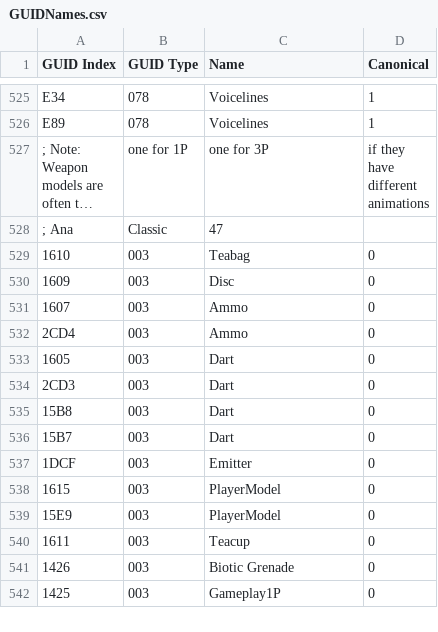
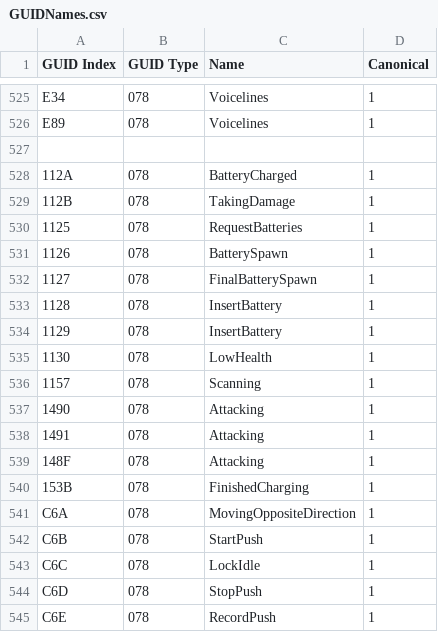
Before and after one commit to overtools/OWLib, a CSV file: DataTool/Static/GUIDNames.csv, drawn as a sheet; only a part is shown, gaps mark what is left out; the shorter side is filled out with more unchanged rows; long unchanged cells end in …; the diff covers the shown part only.

Commit message:
Added TS-1 GUIDs

```diff
--- a/DataTool/Static/GUIDNames.csv
+++ b/DataTool/Static/GUIDNames.csv
@@ -526 +526,20 @@ E34,078,Voicelines,1
 E89,078,Voicelines,1
+
+112A,078,BatteryCharged,1
+112B,078,TakingDamage,1
+1125,078,RequestBatteries,1
+1126,078,BatterySpawn,1
+1127,078,FinalBatterySpawn,1
+1128,078,InsertBattery,1
+1129,078,InsertBattery,1
+1130,078,LowHealth,1
+1157,078,Scanning,1
+1490,078,Attacking,1
+1491,078,Attacking,1
+148F,078,Attacking,1
+153B,078,FinishedCharging,1
+C6A,078,MovingOppositeDirection,1
+C6B,078,StartPush,1
+C6C,078,LockIdle,1
+C6D,078,StopPush,1
+C6E,078,RecordPush,1
```
Also changed, not shown: 11 added rows elsewhere in this file.
